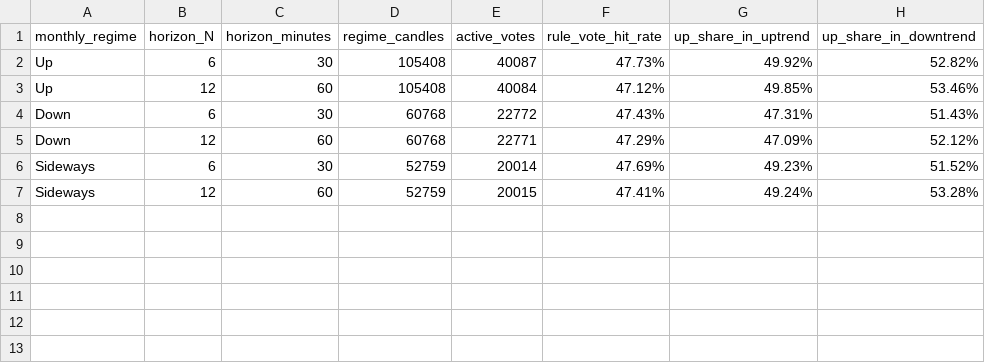
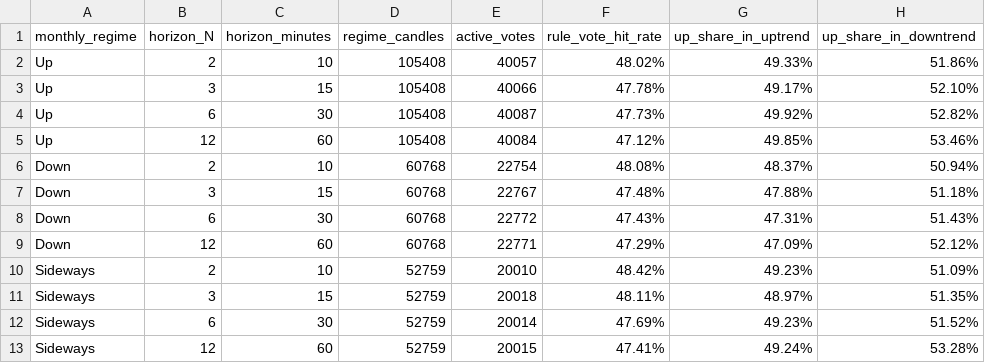
Before and after one commit to DSK-champ/Stock-Market-ML-Indicator, a CSV file: ML/results/reports/feat_structure_monthly_regimes.csv, drawn as a sheet.

```diff
--- a/ML/results/reports/feat_structure_monthly_regimes.csv
+++ b/ML/results/reports/feat_structure_monthly_regimes.csv
@@ -1,6 +1,12 @@
 monthly_regime,horizon_N,horizon_minutes,regime_candles,active_votes,rule_vote_hit_rate,up_share_in_uptrend,up_share_in_downtrend
+Up,2,10,105408,40057,48.02%,49.33%,51.86%
+Up,3,15,105408,40066,47.78%,49.17%,52.10%
 Up,6,30,105408,40087,47.73%,49.92%,52.82%
 Up,12,60,105408,40084,47.12%,49.85%,53.46%
+Down,2,10,60768,22754,48.08%,48.37%,50.94%
+Down,3,15,60768,22767,47.48%,47.88%,51.18%
 Down,6,30,60768,22772,47.43%,47.31%,51.43%
 Down,12,60,60768,22771,47.29%,47.09%,52.12%
+Sideways,2,10,52759,20010,48.42%,49.23%,51.09%
+Sideways,3,15,52759,20018,48.11%,48.97%,51.35%
 Sideways,6,30,52759,20014,47.69%,49.23%,51.52%
```
Also changed, not shown: ML/results/reports/feat_structure_baseline_comparisons.csv, ML/results/reports/feat_structure_conditional_direction.csv, 13 other files.
